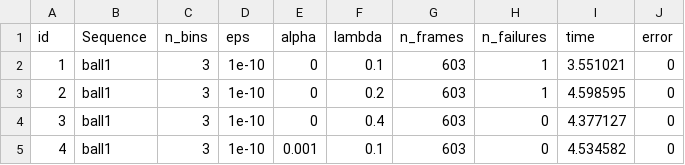
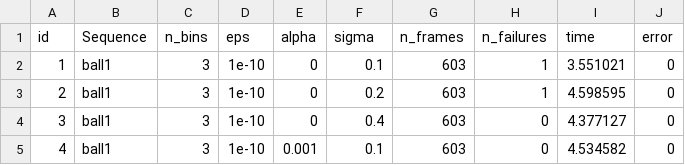
Before and after one commit to arruw/fri-1819-nmrv-assignment-02, a CSV file: report/results/ms_tracker_comparison.csv, drawn as a sheet; only a part is shown.

Commit message:
finished report

```diff
--- a/report/results/ms_tracker_comparison.csv
+++ b/report/results/ms_tracker_comparison.csv
@@ -1,2 +1,2 @@
-id,Sequence,n_bins,eps,alpha,lambda,n_frames,n_failures,time,error
+id,Sequence,n_bins,eps,alpha,sigma,n_frames,n_failures,time,error
 1,ball1,3,1e-10,0,0.1,603,1,3.551021,0
```
Also changed, not shown: report/results/ms_tracker_comparison_top3.csv, 8 other files.
